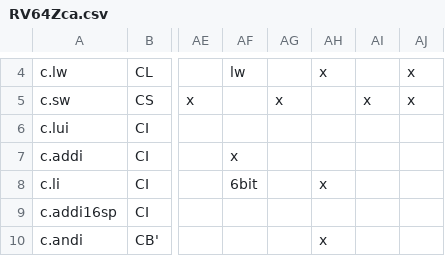
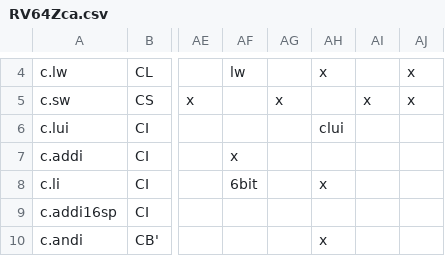
Before and after one commit to openhwgroup/cvw-arch-verif, a CSV file: testplans/RV64Zca.csv, drawn as a sheet; only a part is shown, gaps mark what is left out; the diff names each change by its address in the sheet, - before the commit and + after, or states it on an @@ line.

```diff
--- a/testplans/RV64Zca.csv
+++ b/testplans/RV64Zca.csv
-AH6: (empty)
+AH6: clui
```
Also changed, not shown: 1 other file.
